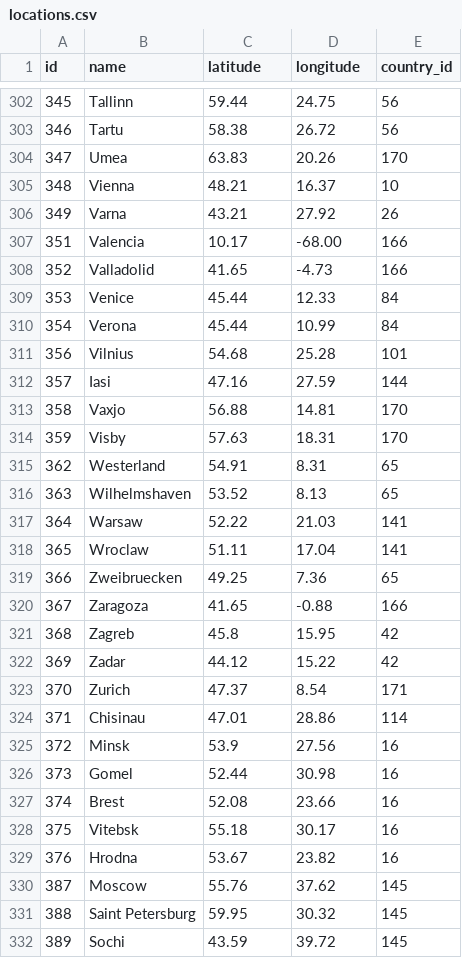
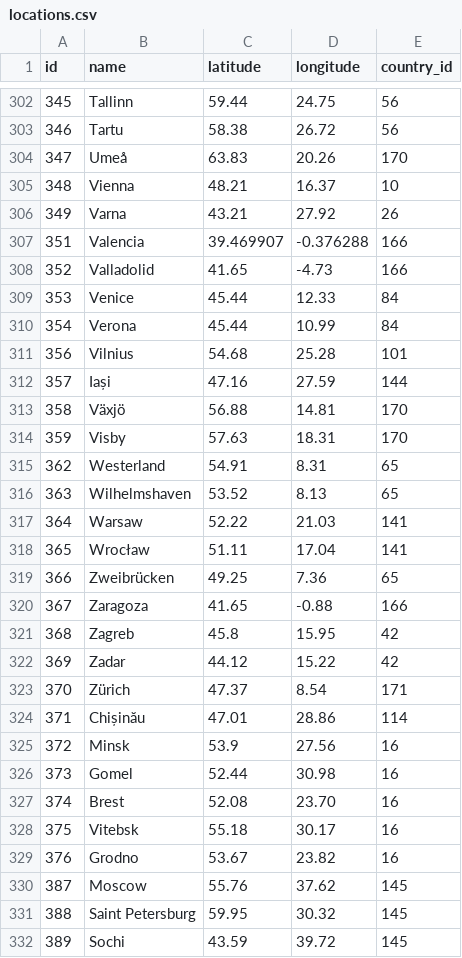
Before and after one commit to rmant7/CheapTripData, a CSV file: Python/files/csv/locations.csv, drawn as a sheet; only a part is shown, gaps mark what is left out; the diff covers the shown part only.

```diff
--- a/Python/files/csv/locations.csv
+++ b/Python/files/csv/locations.csv
@@ -303,6 +303,6 @@ id,name,latitude,longitude,country_id
 346,Tartu,58.38,26.72,56
-347,Umea,63.83,20.26,170
+347,Umeå,63.83,20.26,170
 348,Vienna,48.21,16.37,10
 349,Varna,43.21,27.92,26
-351,Valencia,10.17,-68.00,166
+351,Valencia,39.469907,-0.376288,166
 352,Valladolid,41.65,-4.73,166
@@ -311,4 +311,4 @@ id,name,latitude,longitude,country_id
 356,Vilnius,54.68,25.28,101
-357,Iasi,47.16,27.59,144
-358,Vaxjo,56.88,14.81,170
+357,Iași,47.16,27.59,144
+358,Växjö,56.88,14.81,170
 359,Visby,57.63,18.31,170
@@ -317,4 +317,4 @@ id,name,latitude,longitude,country_id
 364,Warsaw,52.22,21.03,141
-365,Wroclaw,51.11,17.04,141
-366,Zweibruecken,49.25,7.36,65
+365,Wrocław,51.11,17.04,141
+366,Zweibrücken,49.25,7.36,65
 367,Zaragoza,41.65,-0.88,166
@@ -322,9 +322,9 @@ id,name,latitude,longitude,country_id
 369,Zadar,44.12,15.22,42
-370,Zurich,47.37,8.54,171
-371,Chisinau,47.01,28.86,114
+370,Zürich,47.37,8.54,171
+371,Chișinău,47.01,28.86,114
 372,Minsk,53.9,27.56,16
 373,Gomel,52.44,30.98,16
-374,Brest,52.08,23.66,16
+374,Brest,52.08,23.70,16
 375,Vitebsk,55.18,30.17,16
-376,Hrodna,53.67,23.82,16
+376,Grodno,53.67,23.82,16
 387,Moscow,55.76,37.62,145
```
Also changed, not shown: 2 removed rows and 90 edited cells elsewhere in this file, Python/files/csv/countries.csv, 9 other files.
